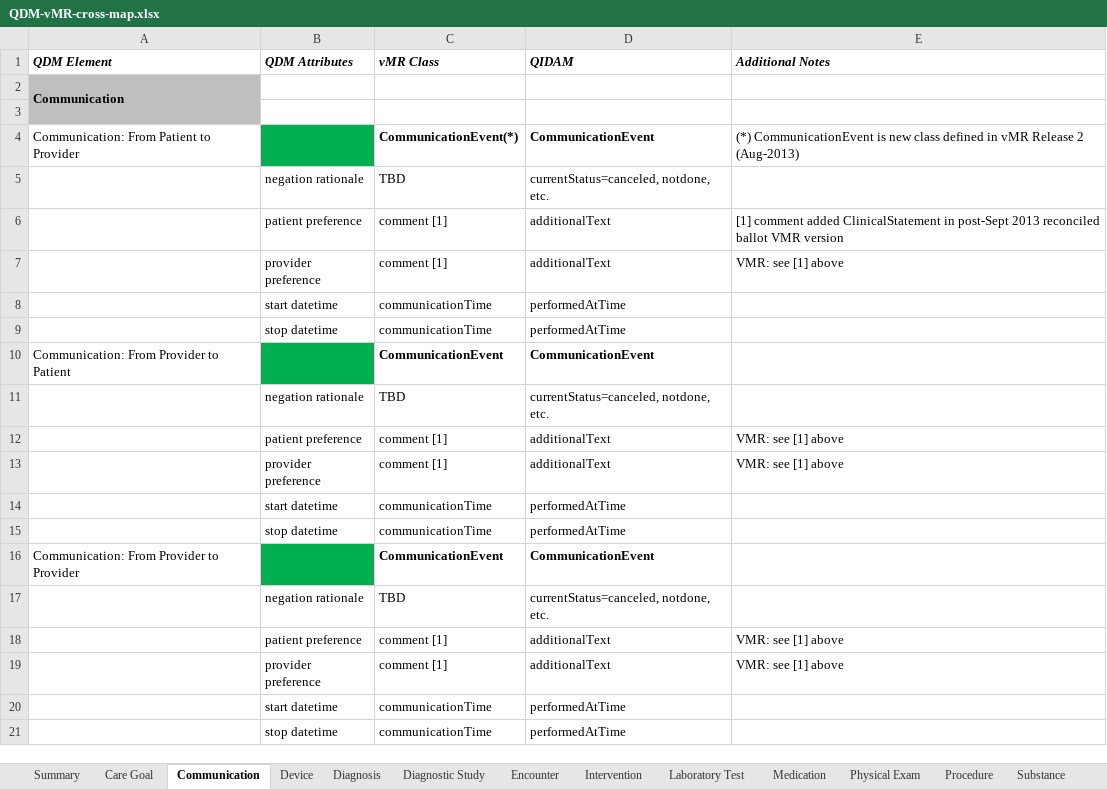
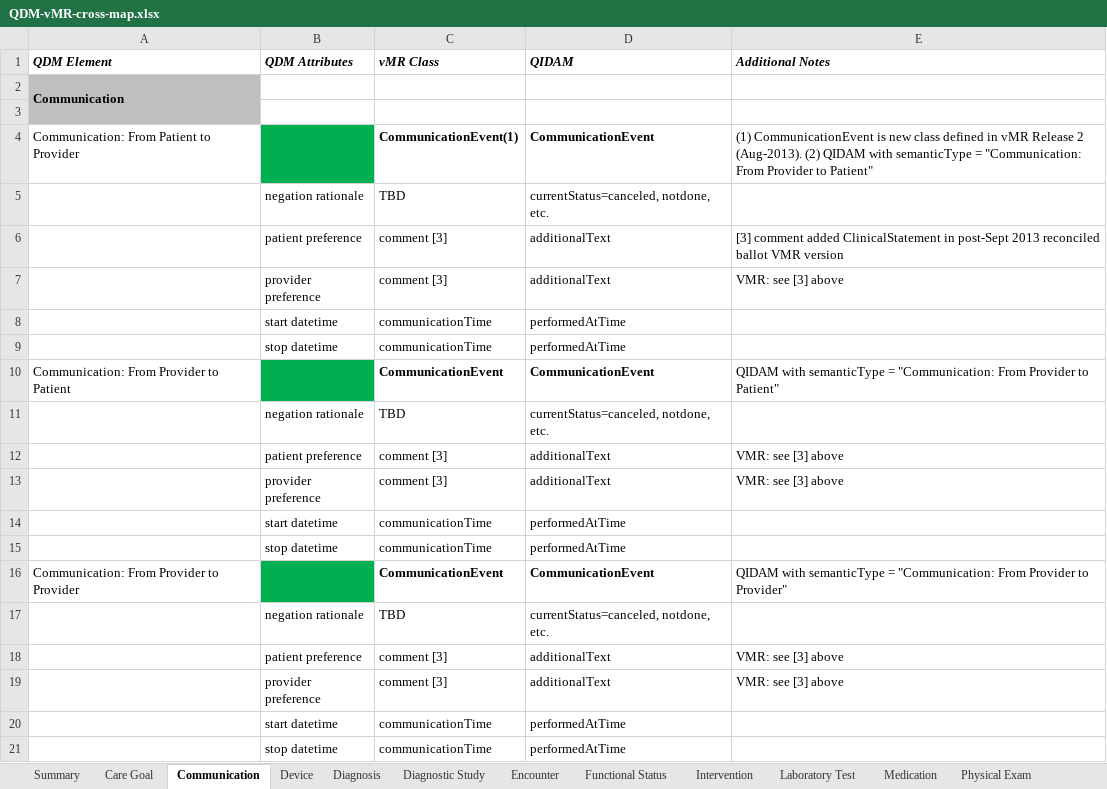
Before and after one commit to cqframework/OneModel, an Excel workbook: documents/QDM-vMR-cross-map.xlsx, sheet Communication, drawn as a sheet; values as stored, in another font and other column widths than the file's, no borders; the diff names each change by its address in the sheet, - before the commit and + after, or states it on an @@ line.

Commit message:
add QIDAM semanticType mappings for QDM concepts update summary for Substance/Medication QIDAM mappings

```diff
--- a/documents/QDM-vMR-cross-map.xlsx (sheet Communication)
+++ b/documents/QDM-vMR-cross-map.xlsx (sheet Communication)
+sheet tab: Functional Status
-C4 (vMR Class): CommunicationEvent(*)
+C4 (vMR Class): CommunicationEvent(1)
-E4 (Additional Notes): (*) CommunicationEvent is new class defined in vMR Release 2 (Aug-2013)
+E4 (Additional Notes): (1) CommunicationEvent is new class defined in vMR Release 2 (Aug-2013). (2) QIDAM with semanticType = "Communication: From Provider to Patient"
-C6:C7 (vMR Class): comment [1]
+C6:C7 (vMR Class): comment [3]
-E6 (Additional Notes): [1] comment added…
+E6 (Additional Notes): [3] comment added…
-E7 (Additional Notes): VMR: see [1] above
+E7 (Additional Notes): VMR: see [3] above
-E10 (Additional Notes): (empty)
+E10 (Additional Notes): QIDAM with semanticType = "Communication: From Provider to Patient"
-C12:C13 (vMR Class): comment [1]
+C12:C13 (vMR Class): comment [3]
-E12:E13 (Additional Notes): VMR: see [1] above
+E12:E13 (Additional Notes): VMR: see [3] above
-E16 (Additional Notes): (empty)
+E16 (Additional Notes): QIDAM with semanticType = "Communication: From Provider to Provider"
-C18:C19 (vMR Class): comment [1]
+C18:C19 (vMR Class): comment [3]
-E18:E19 (Additional Notes): VMR: see [1] above
+E18:E19 (Additional Notes): VMR: see [3] above
```
Also changed, not shown: sheet Others, sheet Symptom, sheet Device, sheet Summary, sheet Procedure, sheet Medication, 8 more sheets, charts or pictures.
